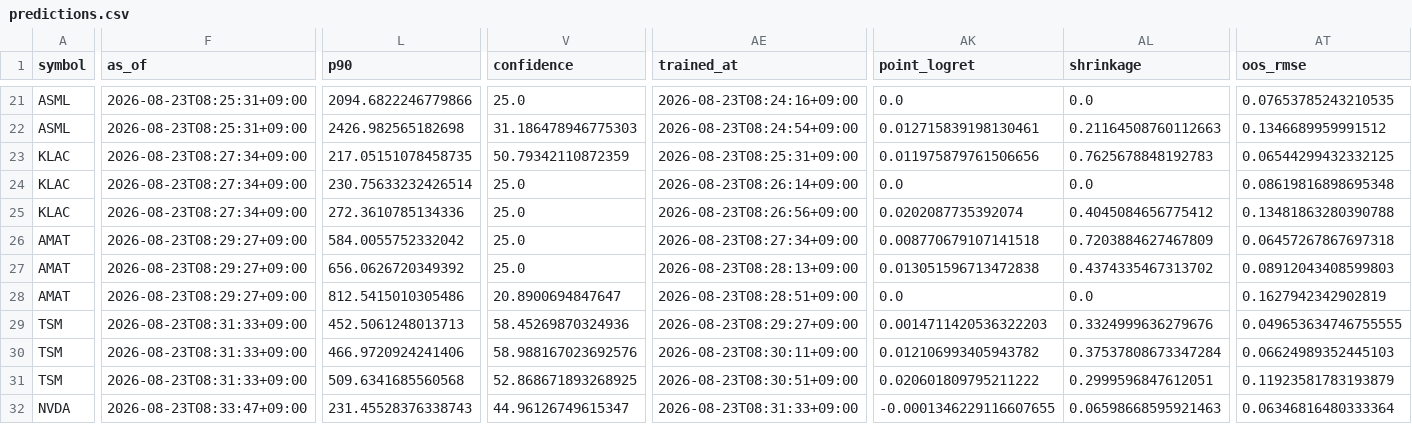
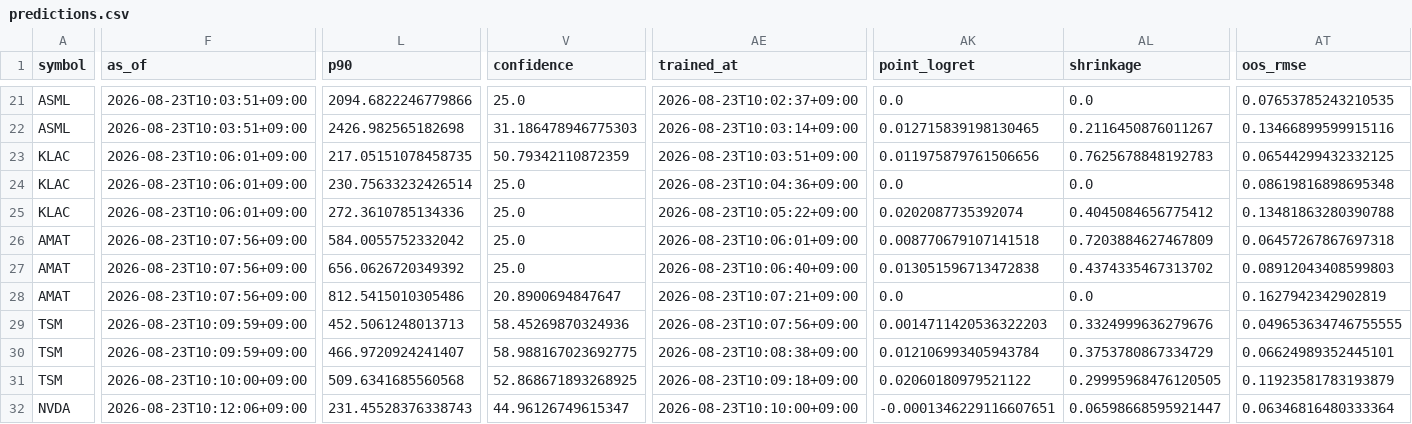
Before and after one commit to CRCBIT/STOCK_PREDICT, a CSV file: published/predictions.csv, drawn as a sheet; only a part is shown, gaps mark what is left out; the diff covers the shown part only; the diff names each change by its address in the sheet, - before the commit and + after, or states it on an @@ line.

```diff
--- a/published/predictions.csv
+++ b/published/predictions.csv
-F21:F22 (as_of): 2026-08-23T08:25:31+09:00
+F21:F22 (as_of): 2026-08-23T10:03:51+09:00
-AE21 (trained_at): 2026-08-23T08:24:16+09:00
+AE21 (trained_at): 2026-08-23T10:02:37+09:00
-AE22 (trained_at): 2026-08-23T08:24:54+09:00
+AE22 (trained_at): 2026-08-23T10:03:14+09:00
-AK22 (point_logret): 0.012715839198130461
+AK22 (point_logret): 0.012715839198130465
-AL22 (shrinkage): 0.21164508760112663
+AL22 (shrinkage): 0.2116450876011267
-AT22 (oos_rmse): 0.1346689959991512
+AT22 (oos_rmse): 0.13466899599915116
-F23:F25 (as_of): 2026-08-23T08:27:34+09:00
+F23:F25 (as_of): 2026-08-23T10:06:01+09:00
-AE23 (trained_at): 2026-08-23T08:25:31+09:00
+AE23 (trained_at): 2026-08-23T10:03:51+09:00
-AE24 (trained_at): 2026-08-23T08:26:14+09:00
+AE24 (trained_at): 2026-08-23T10:04:36+09:00
-AE25 (trained_at): 2026-08-23T08:26:56+09:00
+AE25 (trained_at): 2026-08-23T10:05:22+09:00
-F26:F28 (as_of): 2026-08-23T08:29:27+09:00
+F26:F28 (as_of): 2026-08-23T10:07:56+09:00
-AE26 (trained_at): 2026-08-23T08:27:34+09:00
+AE26 (trained_at): 2026-08-23T10:06:01+09:00
-AE27 (trained_at): 2026-08-23T08:28:13+09:00
+AE27 (trained_at): 2026-08-23T10:06:40+09:00
-AE28 (trained_at): 2026-08-23T08:28:51+09:00
+AE28 (trained_at): 2026-08-23T10:07:21+09:00
-F29:F30 (as_of): 2026-08-23T08:31:33+09:00
+F29:F30 (as_of): 2026-08-23T10:09:59+09:00
-AE29 (trained_at): 2026-08-23T08:29:27+09:00
+AE29 (trained_at): 2026-08-23T10:07:56+09:00
-L30 (p90): 466.9720924241406
+L30 (p90): 466.9720924241407
-V30 (confidence): 58.988167023692576
+V30 (confidence): 58.988167023692775
-AE30 (trained_at): 2026-08-23T08:30:11+09:00
+AE30 (trained_at): 2026-08-23T10:08:38+09:00
-AK30 (point_logret): 0.012106993405943782
+AK30 (point_logret): 0.012106993405943784
-AL30 (shrinkage): 0.37537808673347284
+AL30 (shrinkage): 0.3753780867334729
-AT30 (oos_rmse): 0.06624989352445103
+AT30 (oos_rmse): 0.06624989352445101
-F31 (as_of): 2026-08-23T08:31:33+09:00
+F31 (as_of): 2026-08-23T10:10:00+09:00
-AE31 (trained_at): 2026-08-23T08:30:51+09:00
+AE31 (trained_at): 2026-08-23T10:09:18+09:00
-AK31 (point_logret): 0.020601809795211222
+AK31 (point_logret): 0.02060180979521122
-AL31 (shrinkage): 0.2999596847612051
+AL31 (shrinkage): 0.29995968476120505
-F32 (as_of): 2026-08-23T08:33:47+09:00
+F32 (as_of): 2026-08-23T10:12:06+09:00
-AE32 (trained_at): 2026-08-23T08:31:33+09:00
+AE32 (trained_at): 2026-08-23T10:10:00+09:00
-AK32 (point_logret): -0.0001346229116607655
+AK32 (point_logret): -0.0001346229116607651
-AL32 (shrinkage): 0.06598668595921463
+AL32 (shrinkage): 0.06598668595921447
```
Also changed, not shown: 112 edited cells elsewhere in this file, 4 other files.
